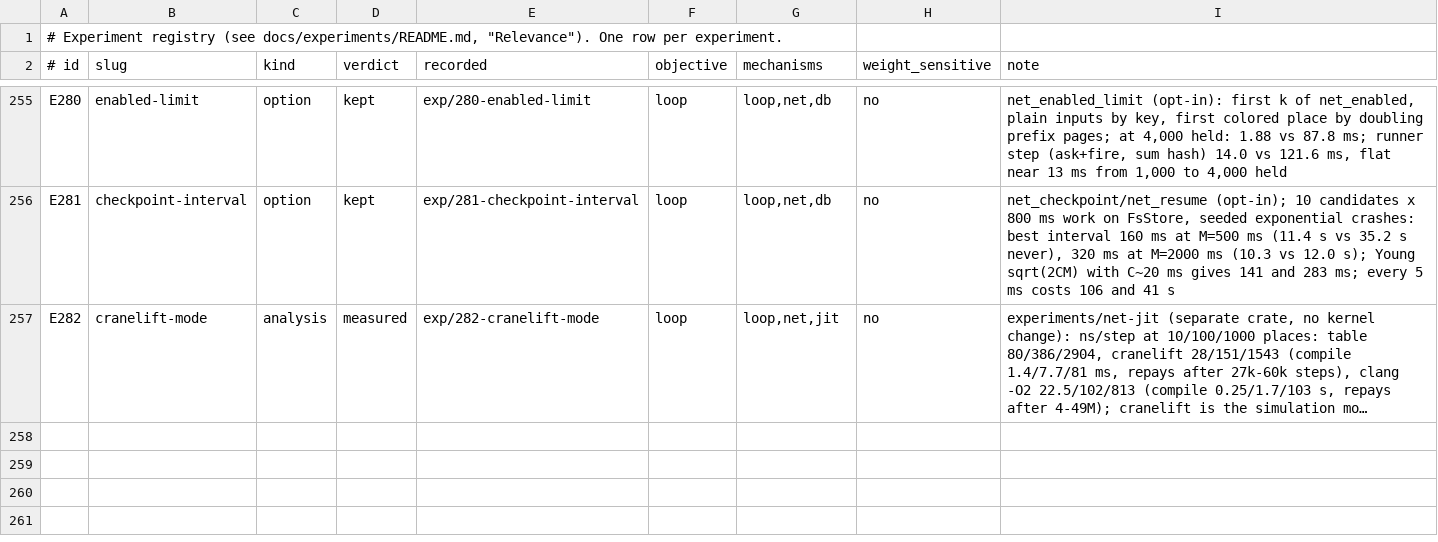
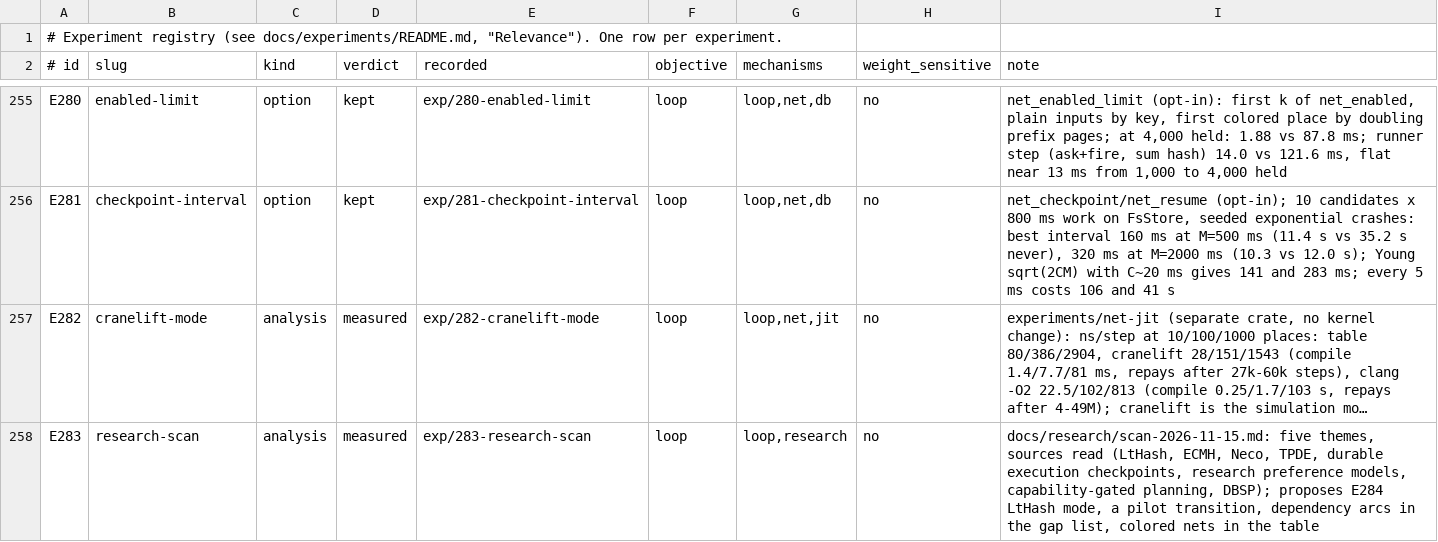
Before and after one commit to han-so1omon/ikam, a TSV file: docs/experiments/registry.tsv, drawn as a sheet; only a part is shown, gaps mark what is left out; long unchanged cells end in …; the diff names each change by its address in the sheet, - before the commit and + after, or states it on an @@ line.

```diff
--- a/docs/experiments/registry.tsv
+++ b/docs/experiments/registry.tsv
+row 258: E283 | research-scan | analysis | measured | exp/283-research-scan | loop | loop,research | no | docs/research/scan-2026-11-15.md: five themes, sources read (LtHash, ECMH, Neco, TPDE, durable execution checkpoints, research preference models, capability-gated planning, DBSP); proposes E284 LtHash mode, a pilot transition, dependency arcs in the gap list, colored nets in the table
```
Also changed, not shown: 2 other files.
